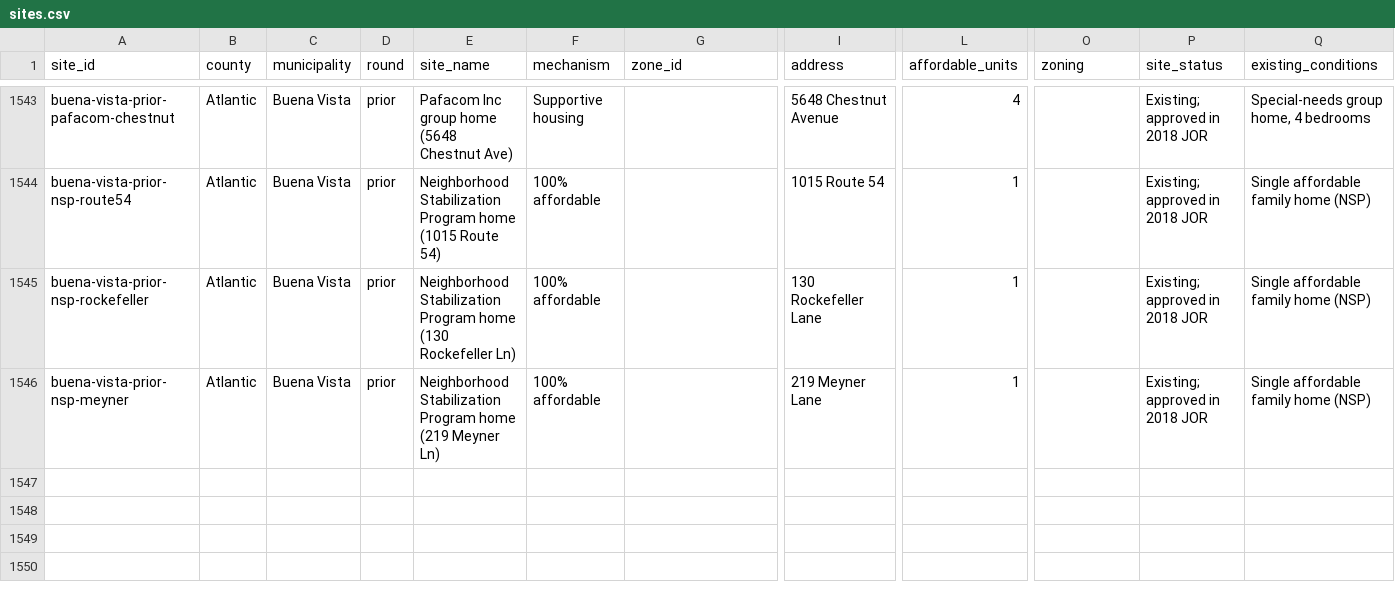
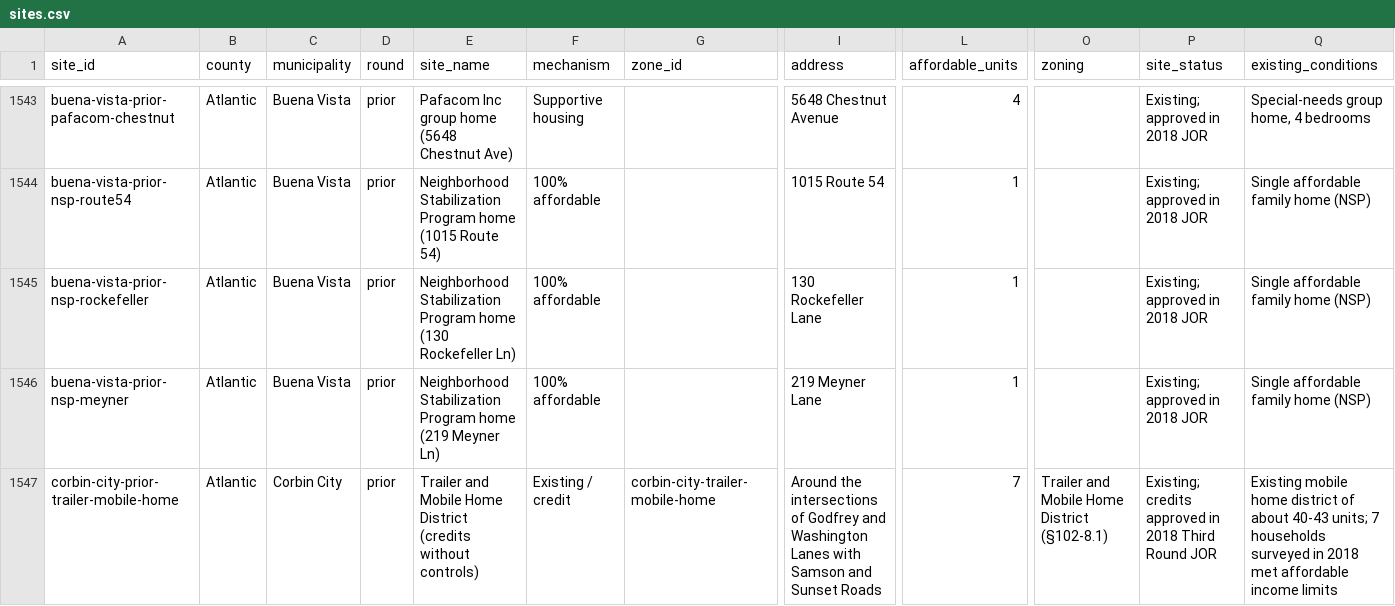
Before and after one commit to nickrogers280-coder/nj-round4-map, a CSV file: data/sites.csv, drawn as a sheet; only a part is shown, gaps mark what is left out; rows hold the shown columns only; the diff names each change by its address in the sheet, - before the commit and + after, or states it on an @@ line.

```diff
--- a/data/sites.csv
+++ b/data/sites.csv
+row 1547: corbin-city-prior-trailer-mobile-home | Atlantic | Corbin City | prior | Trailer and Mobile Home District (credits without controls) | Existing / credit | corbin-city-trailer-mobile-home | Around the intersections of Godfrey and Washington Lanes with Samson and Sunset Roads | 7 | Trailer and Mobile Home District (§102-8.1) | Existing; credits approved in 2018 Third Round JOR | Existing mobile home district of about 40-43 units; 7 households surveyed in 2018 met affordable income limits
```
Also changed, not shown: data/extraction_log.csv, data/zones.csv.
